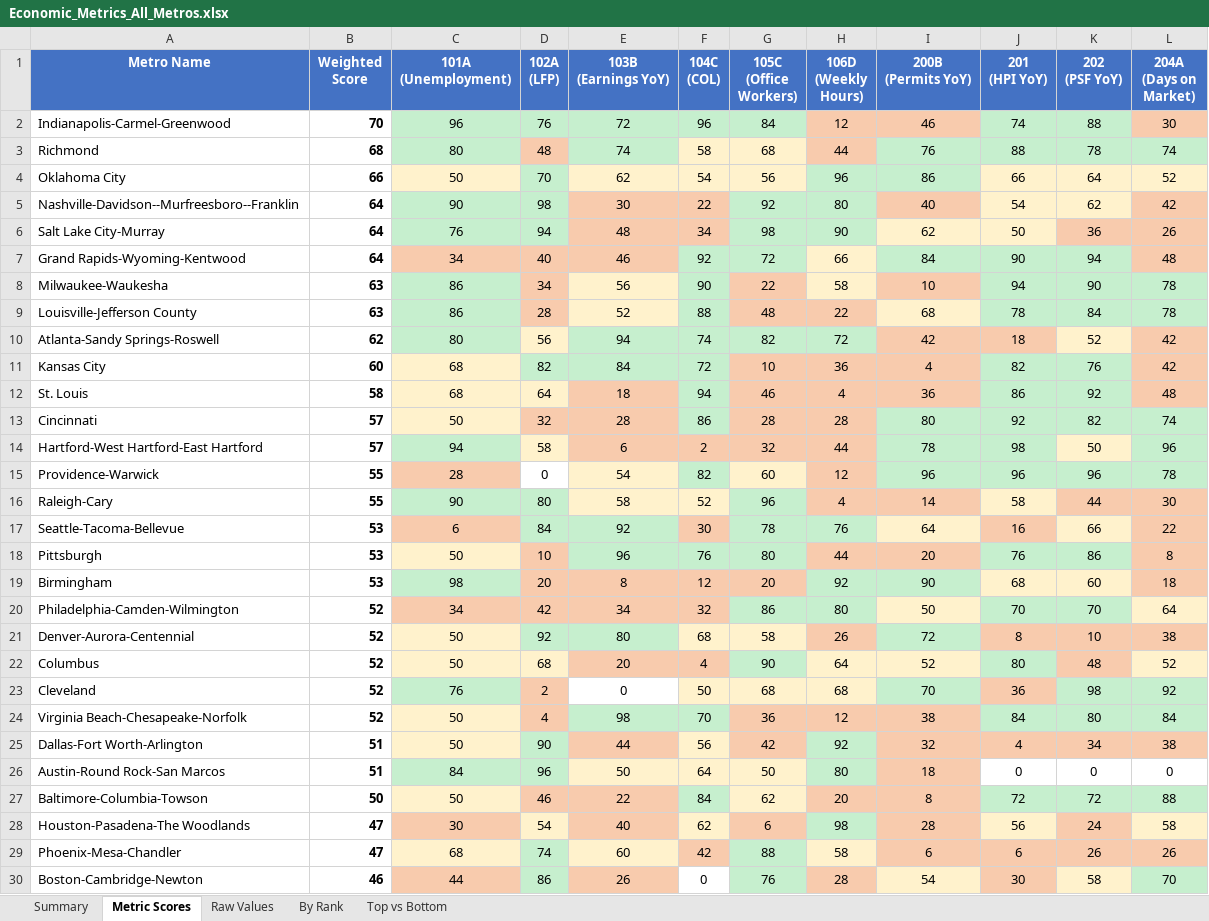
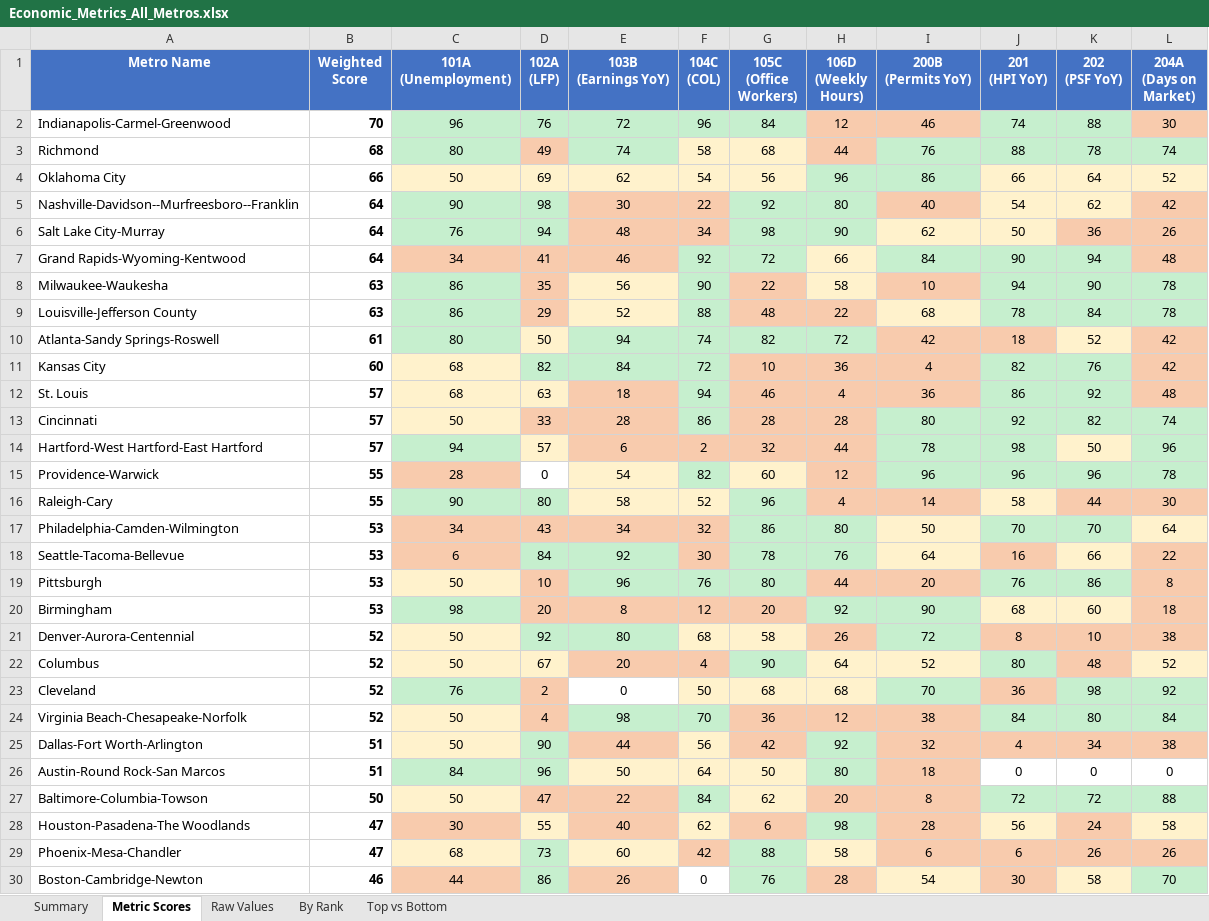
Before and after one commit to danielwipert/city.economic.health, an Excel workbook: Economic_Metrics_All_Metros.xlsx, sheet Metric Scores, drawn as a sheet; only a part is shown; values as stored, in another font and other column widths than the file's, no borders; removed rows and columns are numbered as before the commit, all else as after; the diff covers the shown part only; the diff names each change by its address in the sheet, - before the commit and + after, or states it on an @@ line.

```diff
--- a/Economic_Metrics_All_Metros.xlsx (sheet Metric Scores)
+++ b/Economic_Metrics_All_Metros.xlsx (sheet Metric Scores)
-D3 (102A (LFP)): 48
+D3 (102A (LFP)): 49
-D4 (102A (LFP)): 70
+D4 (102A (LFP)): 69
-D4 fill: #C6EFCE
+D4 fill: #FFF2CC
-D7 (102A (LFP)): 40
+D7 (102A (LFP)): 41
-D8 (102A (LFP)): 34
+D8 (102A (LFP)): 35
-D9 (102A (LFP)): 28
+D9 (102A (LFP)): 29
-B10 (Weighted Score): 62
+B10 (Weighted Score): 61
-D10 (102A (LFP)): 56
+D10 (102A (LFP)): 50
-B12 (Weighted Score): 58
+B12 (Weighted Score): 57
-D12 (102A (LFP)): 64
+D12 (102A (LFP)): 63
-D13 (102A (LFP)): 32
+D13 (102A (LFP)): 33
-D14 (102A (LFP)): 58
+D14 (102A (LFP)): 57
+row 17: Philadelphia-Camden-Wilmington | 53 | 34 | 43 | 34 | 32 | 86 | 80 | 50 | 70 | 70 | 64
-row 20: Philadelphia-Camden-Wilmington | 52 | 34 | 42 | 34 | 32 | 86 | 80 | 50 | 70 | 70 | 64
-D22 (102A (LFP)): 68
+D22 (102A (LFP)): 67
-D27 (102A (LFP)): 46
+D27 (102A (LFP)): 47
-D28 (102A (LFP)): 54
+D28 (102A (LFP)): 55
-D29 (102A (LFP)): 74
+D29 (102A (LFP)): 73
```
Also changed, not shown: 11 edited cells elsewhere in this sheet, sheet Summary, sheet By Rank, sheet Raw Values, sheet Top vs Bottom, 4 other files.
